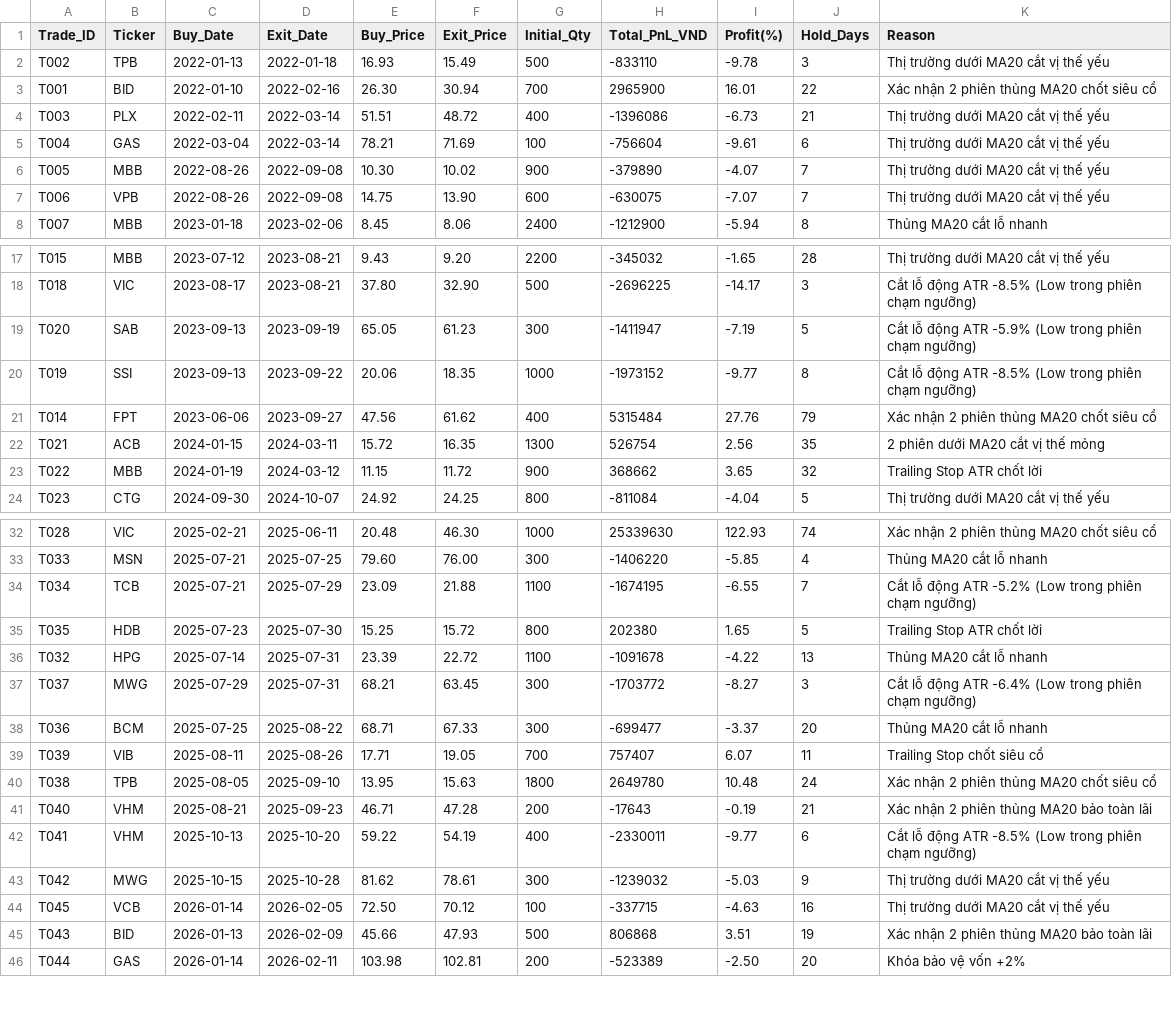
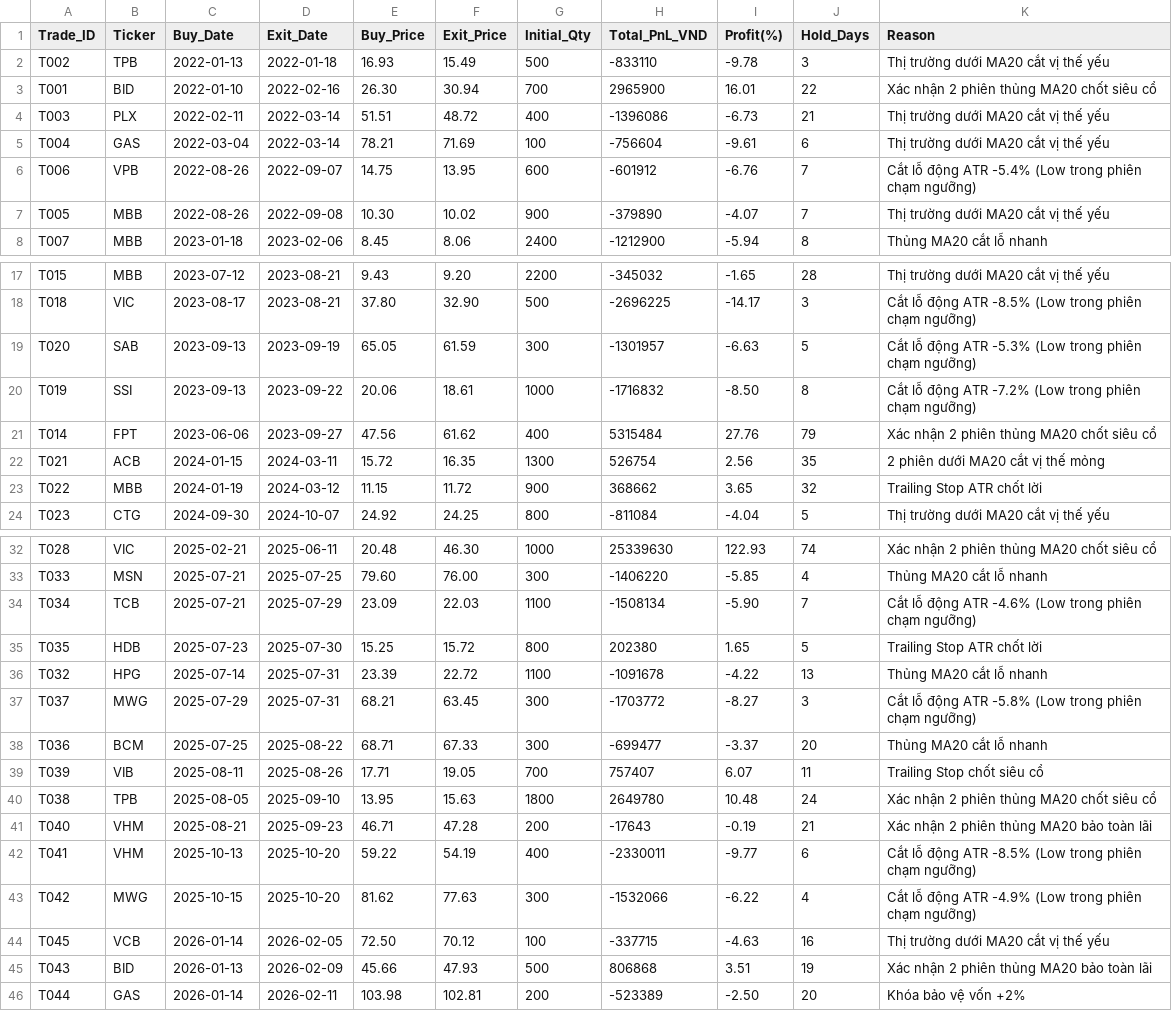
Before and after one commit to baoduonght/vnindexcycle, a CSV file: completed_trades.csv, drawn as a sheet; only a part is shown, gaps mark what is left out.

```diff
--- a/completed_trades.csv
+++ b/completed_trades.csv
@@ -5,4 +5,4 @@ T003,PLX,2022-02-11,2022-03-14,51.51,48.72,400,-1396086,-6.73,21,Thị trường
 T004,GAS,2022-03-04,2022-03-14,78.21,71.69,100,-756604,-9.61,6,Thị trường dưới MA20 cắt vị thế yếu
+T006,VPB,2022-08-26,2022-09-07,14.75,13.95,600,-601912,-6.76,7,Cắt lỗ động ATR -5.4% (Low trong phiên chạm ngưỡng)
 T005,MBB,2022-08-26,2022-09-08,10.30,10.02,900,-379890,-4.07,7,Thị trường dưới MA20 cắt vị thế yếu
-T006,VPB,2022-08-26,2022-09-08,14.75,13.90,600,-630075,-7.07,7,Thị trường dưới MA20 cắt vị thế yếu
 T007,MBB,2023-01-18,2023-02-06,8.45,8.06,2400,-1212900,-5.94,8,Thủng MA20 cắt lỗ nhanh
@@ -18,4 +18,4 @@ T015,MBB,2023-07-12,2023-08-21,9.43,9.20,2200,-345032,-1.65,28,Thị trường d
 T018,VIC,2023-08-17,2023-08-21,37.80,32.90,500,-2696225,-14.17,3,Cắt lỗ động ATR -8.5% (Low trong phiên chạm ngưỡng)
-T020,SAB,2023-09-13,2023-09-19,65.05,61.23,300,-1411947,-7.19,5,Cắt lỗ động ATR -5.9% (Low trong phiên chạm ngưỡng)
-T019,SSI,2023-09-13,2023-09-22,20.06,18.35,1000,-1973152,-9.77,8,Cắt lỗ động ATR -8.5% (Low trong phiên chạm ngưỡng)
+T020,SAB,2023-09-13,2023-09-19,65.05,61.59,300,-1301957,-6.63,5,Cắt lỗ động ATR -5.3% (Low trong phiên chạm ngưỡng)
+T019,SSI,2023-09-13,2023-09-22,20.06,18.61,1000,-1716832,-8.50,8,Cắt lỗ động ATR -7.2% (Low trong phiên chạm ngưỡng)
 T014,FPT,2023-06-06,2023-09-27,47.56,61.62,400,5315484,27.76,79,Xác nhận 2 phiên thủng MA20 chốt siêu cổ
@@ -33,6 +33,6 @@ T028,VIC,2025-02-21,2025-06-11,20.48,46.30,1000,25339630,122.93,74,Xác nhận 2
 T033,MSN,2025-07-21,2025-07-25,79.60,76.00,300,-1406220,-5.85,4,Thủng MA20 cắt lỗ nhanh
-T034,TCB,2025-07-21,2025-07-29,23.09,21.88,1100,-1674195,-6.55,7,Cắt lỗ động ATR -5.2% (Low trong phiên chạm ngưỡng)
+T034,TCB,2025-07-21,2025-07-29,23.09,22.03,1100,-1508134,-5.90,7,Cắt lỗ động ATR -4.6% (Low trong phiên chạm ngưỡng)
 T035,HDB,2025-07-23,2025-07-30,15.25,15.72,800,202380,1.65,5,Trailing Stop ATR chốt lời
 T032,HPG,2025-07-14,2025-07-31,23.39,22.72,1100,-1091678,-4.22,13,Thủng MA20 cắt lỗ nhanh
-T037,MWG,2025-07-29,2025-07-31,68.21,63.45,300,-1703772,-8.27,3,Cắt lỗ động ATR -6.4% (Low trong phiên chạm ngưỡng)
+T037,MWG,2025-07-29,2025-07-31,68.21,63.45,300,-1703772,-8.27,3,Cắt lỗ động ATR -5.8% (Low trong phiên chạm ngưỡng)
 T036,BCM,2025-07-25,2025-08-22,68.71,67.33,300,-699477,-3.37,20,Thủng MA20 cắt lỗ nhanh
@@ -42,3 +42,3 @@ T040,VHM,2025-08-21,2025-09-23,46.71,47.28,200,-17643,-0.19,21,Xác nhận 2 phi
 T041,VHM,2025-10-13,2025-10-20,59.22,54.19,400,-2330011,-9.77,6,Cắt lỗ động ATR -8.5% (Low trong phiên chạm ngưỡng)
-T042,MWG,2025-10-15,2025-10-28,81.62,78.61,300,-1239032,-5.03,9,Thị trường dưới MA20 cắt vị thế yếu
+T042,MWG,2025-10-15,2025-10-20,81.62,77.63,300,-1532066,-6.22,4,Cắt lỗ động ATR -4.9% (Low trong phiên chạm ngưỡng)
 T045,VCB,2026-01-14,2026-02-05,72.50,70.12,100,-337715,-4.63,16,Thị trường dưới MA20 cắt vị thế yếu
```
Also changed, not shown: daily_nav.csv, trading_log.csv.
